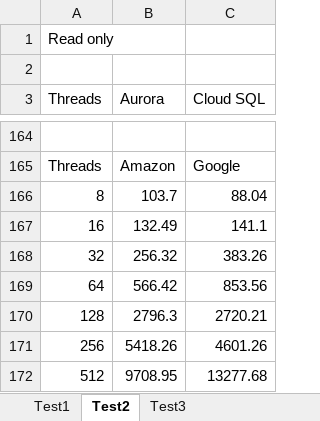
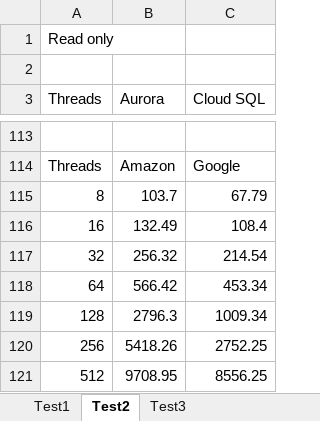
Before and after one commit to sanjivkrish/DB-benchmark, an Excel workbook: logs/EC - Consolidated log.xlsx, sheet Test2, drawn as a sheet; only a part is shown, gaps mark what is left out; values as stored, in another font and other column widths than the file's, no borders; charts and pictures not drawn; addresses are those after the commit; the diff covers the shown part only; the diff names each change by its address in the sheet, - before the commit and + after, or states it on an @@ line.

Commit message:
Update consolidated log file
Signed-off-by: Sanjiv Krish <sanjiv436.k@gmail.com>

```diff
--- a/logs/EC - Consolidated log.xlsx (sheet Test2)
+++ b/logs/EC - Consolidated log.xlsx (sheet Test2)
-C115 (Cloud SQL): 88.04
+C115 (Cloud SQL): 67.79
-C116 (Cloud SQL): 141.1
+C116 (Cloud SQL): 108.4
-C117 (Cloud SQL): 383.26
+C117 (Cloud SQL): 214.54
-C118 (Cloud SQL): 853.56
+C118 (Cloud SQL): 453.34
-C119 (Cloud SQL): 2720.21
+C119 (Cloud SQL): 1009.34
-C120 (Cloud SQL): 4601.26
+C120 (Cloud SQL): 2752.25
-C121 (Cloud SQL): 13277.68
+C121 (Cloud SQL): 8556.25
```
Also changed, not shown: 51 removed rows elsewhere in this sheet.
